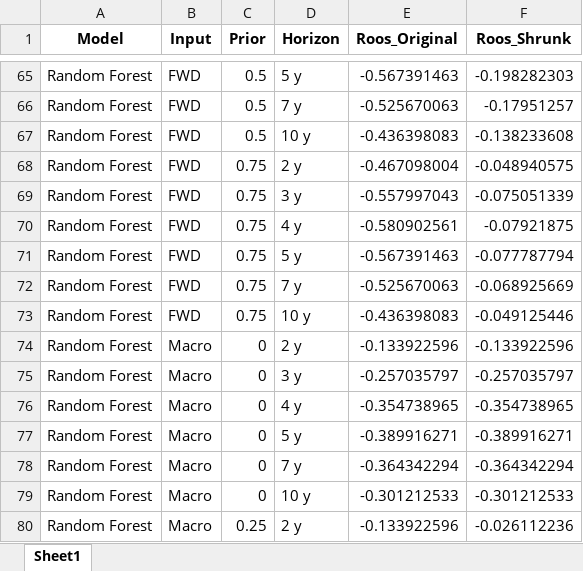
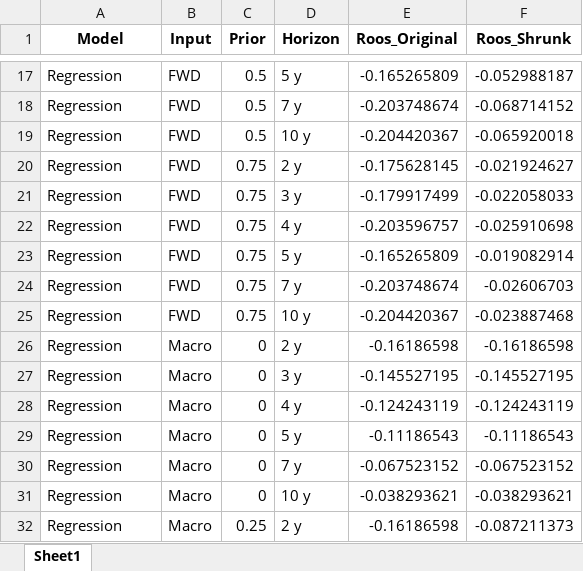
Before and after one commit to gtgottlieb/BondRiskML, an Excel workbook: Extension code/Forecasting models/Saved preds/roos.xlsx, sheet Sheet1, drawn as a sheet; only a part is shown, gaps mark what is left out; values as stored, in another font and other column widths than the file's, no borders; addresses are those after the commit; the diff covers the shown part only; the diff names each change by its address in the sheet, - before the commit and + after, or states it on an @@ line.

```diff
--- a/Extension code/Forecasting models/Saved preds/roos.xlsx (sheet Sheet1)
+++ b/Extension code/Forecasting models/Saved preds/roos.xlsx (sheet Sheet1)
-A17:A32 (Model): Random Forest
+A17:A32 (Model): Regression
-E17 (Roos_Original): -0.567391463
+E17 (Roos_Original): -0.165265809
-F17 (Roos_Shrunk): -0.198282303
+F17 (Roos_Shrunk): -0.052988187
-E18 (Roos_Original): -0.525670063
+E18 (Roos_Original): -0.203748674
-F18 (Roos_Shrunk): -0.17951257
+F18 (Roos_Shrunk): -0.068714152
-E19 (Roos_Original): -0.436398083
+E19 (Roos_Original): -0.204420367
-F19 (Roos_Shrunk): -0.138233608
+F19 (Roos_Shrunk): -0.065920018
-E20 (Roos_Original): -0.467098004
+E20 (Roos_Original): -0.175628145
-F20 (Roos_Shrunk): -0.048940575
+F20 (Roos_Shrunk): -0.021924627
-E21 (Roos_Original): -0.557997043
+E21 (Roos_Original): -0.179917499
-F21 (Roos_Shrunk): -0.075051339
+F21 (Roos_Shrunk): -0.022058033
-E22 (Roos_Original): -0.580902561
+E22 (Roos_Original): -0.203596757
-F22 (Roos_Shrunk): -0.07921875
+F22 (Roos_Shrunk): -0.025910698
-E23 (Roos_Original): -0.567391463
+E23 (Roos_Original): -0.165265809
-F23 (Roos_Shrunk): -0.077787794
+F23 (Roos_Shrunk): -0.019082914
-E24 (Roos_Original): -0.525670063
+E24 (Roos_Original): -0.203748674
-F24 (Roos_Shrunk): -0.068925669
+F24 (Roos_Shrunk): -0.02606703
-E25 (Roos_Original): -0.436398083
+E25 (Roos_Original): -0.204420367
-F25 (Roos_Shrunk): -0.049125446
+F25 (Roos_Shrunk): -0.023887468
-E26 (Roos_Original): -0.133922596
+E26 (Roos_Original): -0.16186598
-F26 (Roos_Shrunk): -0.133922596
+F26 (Roos_Shrunk): -0.16186598
-E27 (Roos_Original): -0.257035797
+E27 (Roos_Original): -0.145527195
-F27 (Roos_Shrunk): -0.257035797
+F27 (Roos_Shrunk): -0.145527195
-E28 (Roos_Original): -0.354738965
+E28 (Roos_Original): -0.124243119
-F28 (Roos_Shrunk): -0.354738965
+F28 (Roos_Shrunk): -0.124243119
-E29 (Roos_Original): -0.389916271
+E29 (Roos_Original): -0.11186543
-F29 (Roos_Shrunk): -0.389916271
+F29 (Roos_Shrunk): -0.11186543
-E30 (Roos_Original): -0.364342294
+E30 (Roos_Original): -0.067523152
-F30 (Roos_Shrunk): -0.364342294
+F30 (Roos_Shrunk): -0.067523152
-E31 (Roos_Original): -0.301212533
+E31 (Roos_Original): -0.038293621
-F31 (Roos_Shrunk): -0.301212533
+F31 (Roos_Shrunk): -0.038293621
-E32 (Roos_Original): -0.133922596
+E32 (Roos_Original): -0.16186598
-F32 (Roos_Shrunk): -0.026112236
+F32 (Roos_Shrunk): -0.087211373
```
Also changed, not shown: 48 removed rows and 96 edited cells elsewhere in this sheet, Extension code/Forecasting models/Saved preds/benchmark.xlsx, 6 other files.
